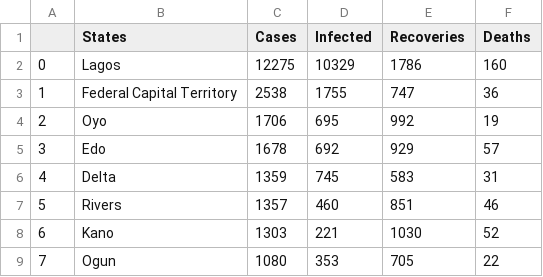
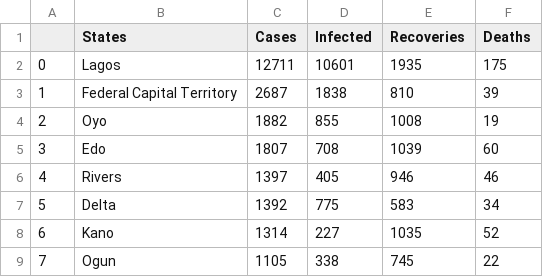
Before and after one commit to omotayo-alade/covid-19-nigeria, a CSV file: covid_nigeria.csv, drawn as a sheet; only a part is shown; the diff covers the shown part only.

```diff
--- a/covid_nigeria.csv
+++ b/covid_nigeria.csv
@@ -1,9 +1,9 @@
 ,States,Cases,Infected,Recoveries,Deaths
-0,Lagos,12275,10329,1786,160
-1,Federal Capital Territory,2538,1755,747,36
-2,Oyo,1706,695,992,19
-3,Edo,1678,692,929,57
-4,Delta,1359,745,583,31
-5,Rivers,1357,460,851,46
-6,Kano,1303,221,1030,52
-7,Ogun,1080,353,705,22
+0,Lagos,12711,10601,1935,175
+1,Federal Capital Territory,2687,1838,810,39
+2,Oyo,1882,855,1008,19
+3,Edo,1807,708,1039,60
+4,Rivers,1397,405,946,46
+5,Delta,1392,775,583,34
+6,Kano,1314,227,1035,52
+7,Ogun,1105,338,745,22
```
Also changed, not shown: 2 added rows, 2 removed rows and 90 edited cells elsewhere in this file, time_series.csv, 7 other files.
